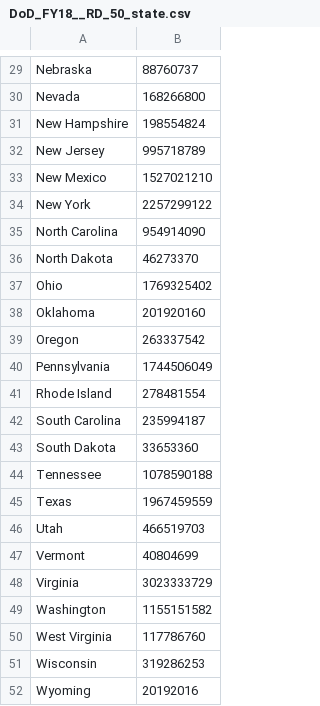
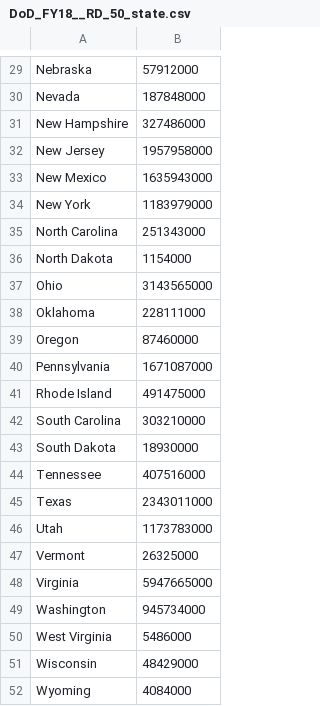
Before and after one commit to cmkeys/DOD-research-and-development-FY-21-cmkeys, a CSV file: DoD_FY18__RD_50_state.csv, drawn as a sheet; only a part is shown, gaps mark what is left out; the diff covers the shown part only; the diff names each change by its address in the sheet, - before the commit and + after, or states it on an @@ line.

```diff
--- a/DoD_FY18__RD_50_state.csv
+++ b/DoD_FY18__RD_50_state.csv
-B29: 88760737
+B29: 57912000
-B30: 168266800
+B30: 187848000
-B31: 198554824
+B31: 327486000
-B32: 995718789
+B32: 1957958000
-B33: 1527021210
+B33: 1635943000
-B34: 2257299122
+B34: 1183979000
-B35: 954914090
+B35: 251343000
-B36: 46273370
+B36: 1154000
-B37: 1769325402
+B37: 3143565000
-B38: 201920160
+B38: 228111000
-B39: 263337542
+B39: 87460000
-B40: 1744506049
+B40: 1671087000
-B41: 278481554
+B41: 491475000
-B42: 235994187
+B42: 303210000
-B43: 33653360
+B43: 18930000
-B44: 1078590188
+B44: 407516000
-B45: 1967459559
+B45: 2343011000
-B46: 466519703
+B46: 1173783000
-B47: 40804699
+B47: 26325000
-B48: 3023333729
+B48: 5947665000
-B49: 1155151582
+B49: 945734000
-B50: 117786760
+B50: 5486000
-B51: 319286253
+B51: 48429000
-B52: 20192016
+B52: 4084000
```
Also changed, not shown: 1 added row, 1 removed row and 27 edited cells elsewhere in this file, 1 other file.
